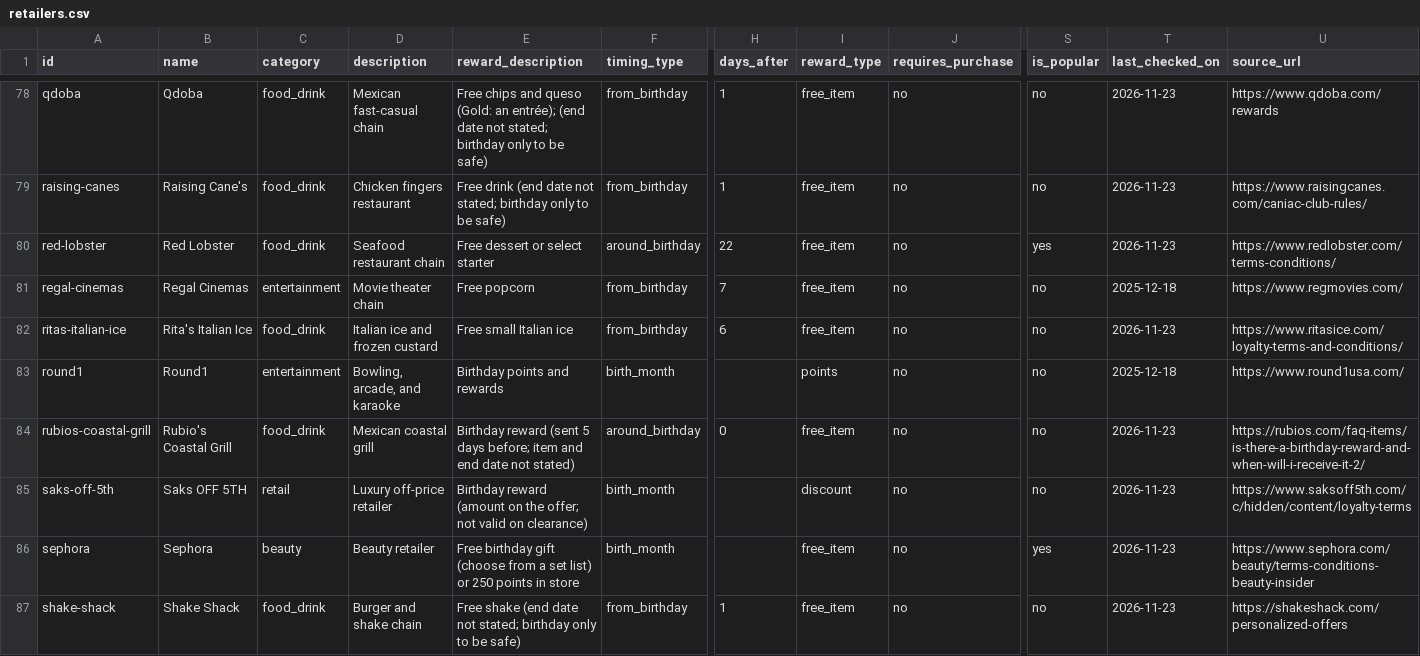
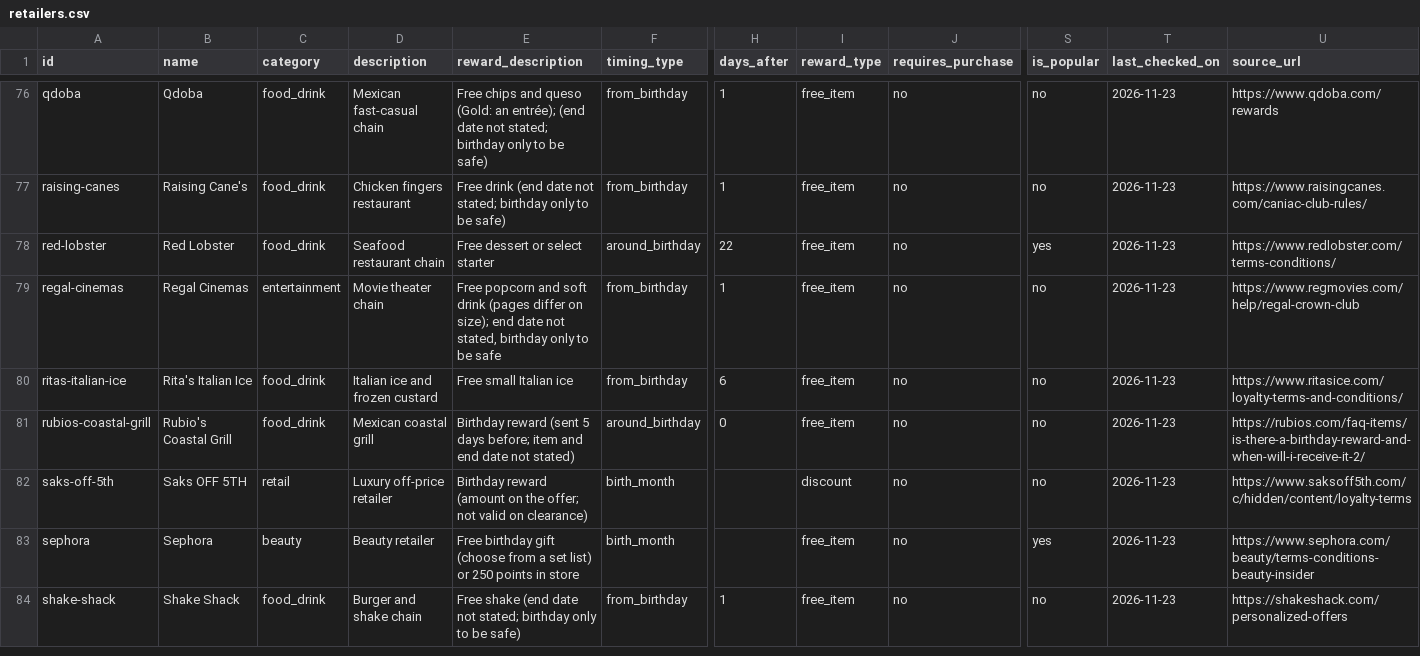
Before and after one commit to janellycedenoaquino/The-Birthday-Run, a CSV file: data/retailers.csv, drawn as a sheet; only a part is shown, gaps mark what is left out; removed rows and columns are numbered as before the commit, all else as after; rows hold the shown columns only; the diff covers the shown part only; the diff names each change by its address in the sheet, - before the commit and + after, or states it on an @@ line.

Commit message:
Verify retailers batch 10: entertainment K–Z and Zumiez; F-14 count (F-14, FR-46)
3 rows checked against each brand's own page and corrected; 8 moved to
data/retailers-unverified.csv (no birthday terms, kids only, or party or
membership only). Every row is now checked: 100 live, 87 held back, 4
removed. The count is recorded in LAUNCH-CHECKLIST's F-14 line.

```diff
--- a/data/retailers.csv
+++ b/data/retailers.csv
-E79 (reward_description): Free popcorn
+E79 (reward_description): Free popcorn and soft drink (pages differ on size); end date not stated, birthday only to be safe
-H79 (days_after): 7
+H79 (days_after): 1
-T79 (last_checked_on): 2025-12-18
+T79 (last_checked_on): 2026-11-23
-U79 (source_url): https://www.regmovies.com/
+U79 (source_url): https://www.regmovies.com/help/regal-crown-club
-row 83: round1 | Round1 | entertainment | Bowling, arcade, and karaoke | Birthday points and rewards | birth_month |  | points | no | no | 2025-12-18 | https://www.round1usa.com/
```
Also changed, not shown: 7 removed rows and 9 edited cells elsewhere in this file, data/retailers-unverified.csv, 1 other file.
